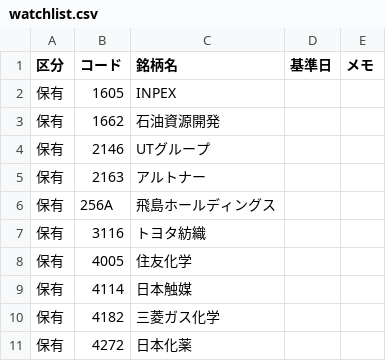
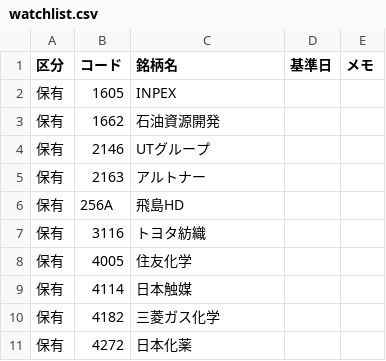
Before and after one commit to yas1125/kabu-watch, a CSV file: watchlist.csv, drawn as a sheet; only a part is shown.

```diff
--- a/watchlist.csv
+++ b/watchlist.csv
@@ -5,3 +5,3 @@
 保有,2163,アルトナー,,
-保有,256A,飛島ホールディングス,,
+保有,256A,飛島HD,,
 保有,3116,トヨタ紡織,,
```
Also changed, not shown: 2 other files.
